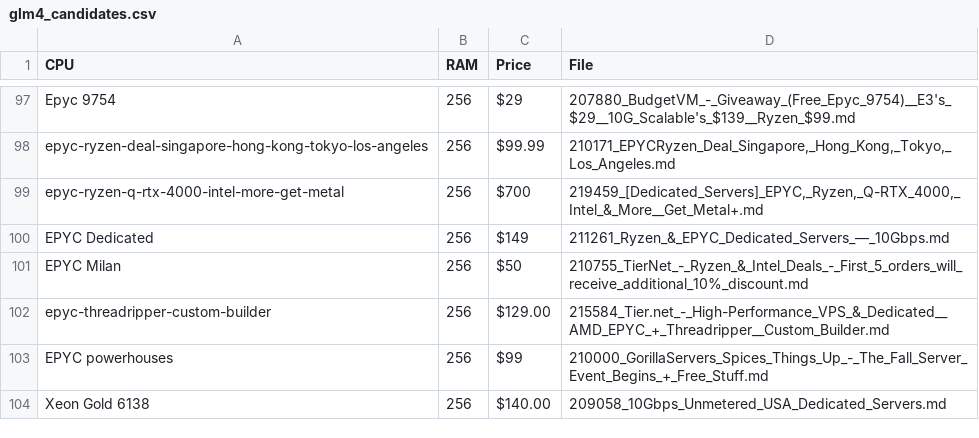
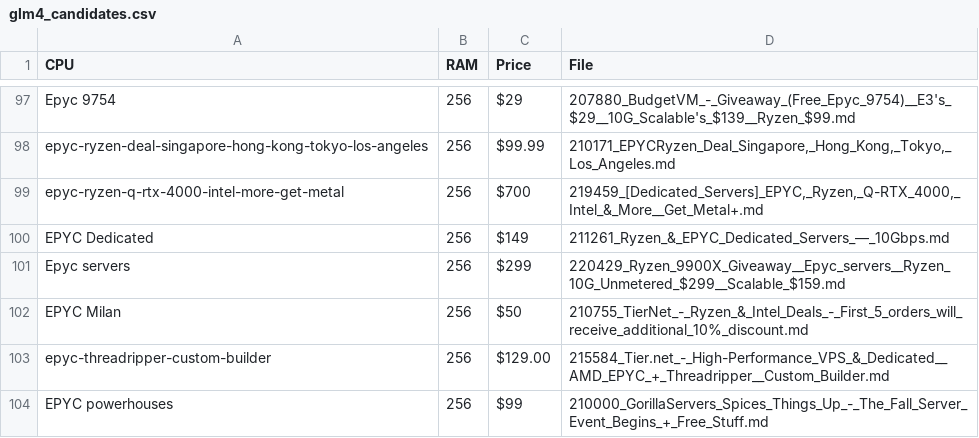
Before and after one commit to senpai-dei/server-signal-archive, a CSV file: glm4_candidates.csv, drawn as a sheet; only a part is shown, gaps mark what is left out; the shorter side is filled out with more unchanged rows.

```diff
--- a/glm4_candidates.csv
+++ b/glm4_candidates.csv
@@ -100,2 +100,3 @@ epyc-ryzen-q-rtx-4000-intel-more-get-metal,256,$700,"219459_[Dedicated_Servers]_
 EPYC Dedicated,256,$149,211261_Ryzen_&_EPYC_Dedicated_Servers_—_10Gbps.md
+Epyc servers,256,$299,220429_Ryzen_9900X_Giveaway__Epyc_servers__Ryzen_10G_Unmetered_$299__Scalable_$159.md
 EPYC Milan,256,$50,210755_TierNet_-_Ryzen_&_Intel_Deals_-_First_5_orders_will_receive_additional_10%_discount.md
```
Also changed, not shown: 2 other files.
